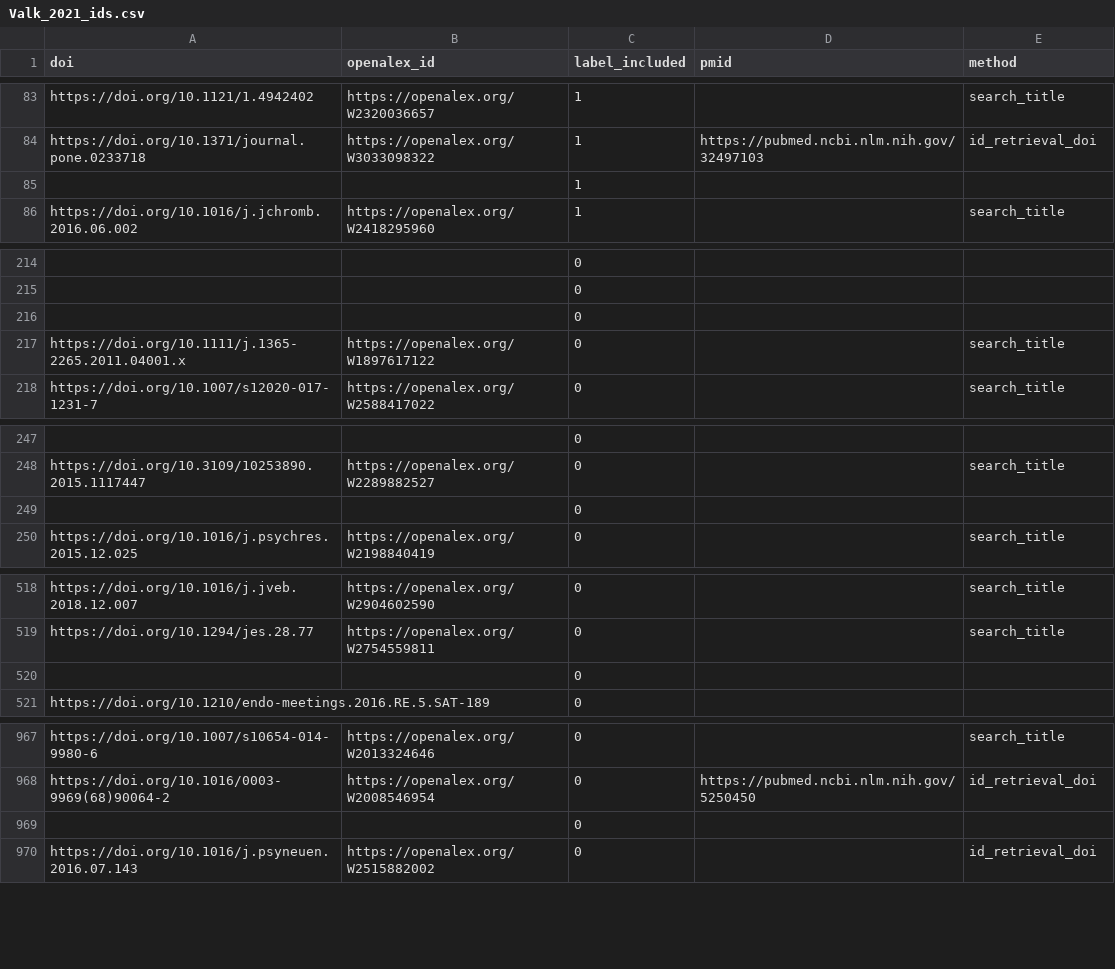
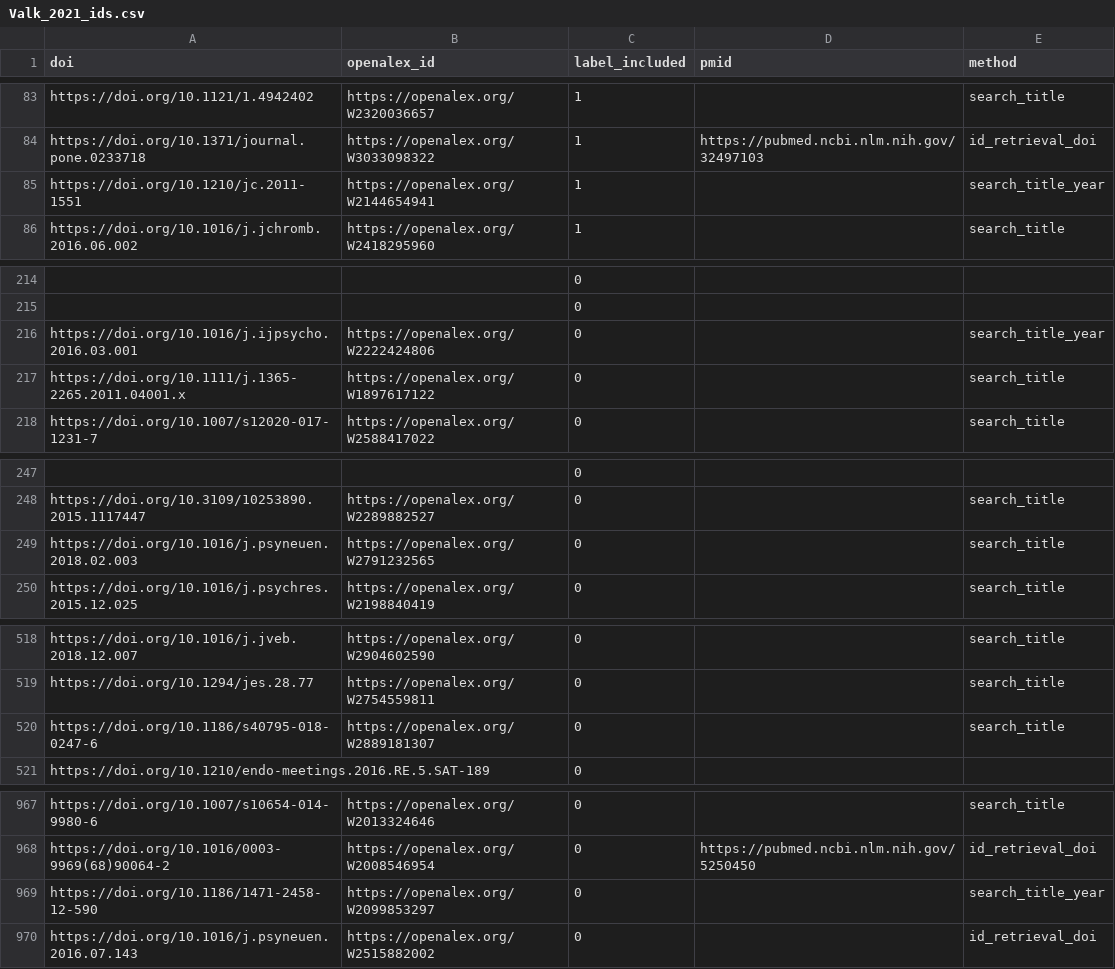
Before and after one commit to asreview/synergy-dataset, a CSV file: datasets/Valk_2021/Valk_2021_ids.csv, drawn as a sheet; only a part is shown, gaps mark what is left out; removed rows and columns are numbered as before the commit, all else as after; the diff covers the shown part only; the diff names each change by its address in the sheet, - before the commit and + after, or states it on an @@ line.

```diff
--- a/datasets/Valk_2021/Valk_2021_ids.csv
+++ b/datasets/Valk_2021/Valk_2021_ids.csv
-row 85:  |  | 1
+row 85: https://doi.org/10.1210/jc.2011-1551 | https://openalex.org/W2144654941 | 1 |  | search_title_year
-row 216:  |  | 0
+row 216: https://doi.org/10.1016/j.ijpsycho.2016.03.001 | https://openalex.org/W2222424806 | 0 |  | search_title_year
-row 249:  |  | 0
+row 249: https://doi.org/10.1016/j.psyneuen.2018.02.003 | https://openalex.org/W2791232565 | 0 |  | search_title
-row 520:  |  | 0
+row 520: https://doi.org/10.1186/s40795-018-0247-6 | https://openalex.org/W2889181307 | 0 |  | search_title
-row 969:  |  | 0
+row 969: https://doi.org/10.1186/1471-2458-12-590 | https://openalex.org/W2099853297 | 0 |  | search_title_year
```
Also changed, not shown: 1 added row and 1 removed row elsewhere in this file, datasets/Appenzeller-Herzog_2020/Appenzeller-Herzog_2020_ids.csv, datasets/Muthu_2021/Muthu_2021_ids.csv, 9 other files.
